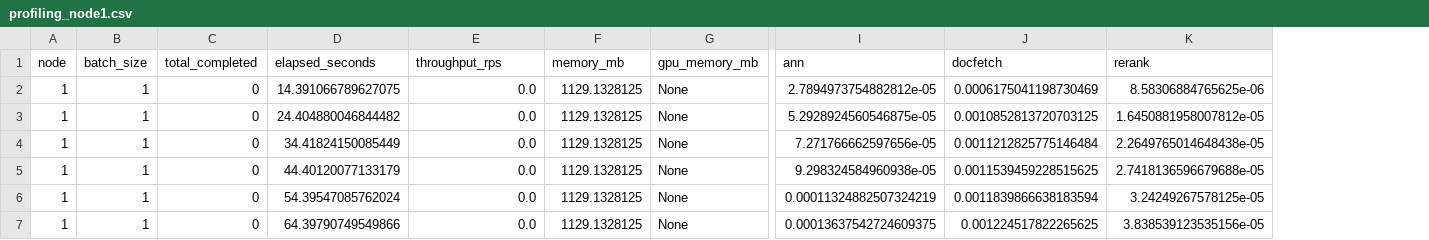
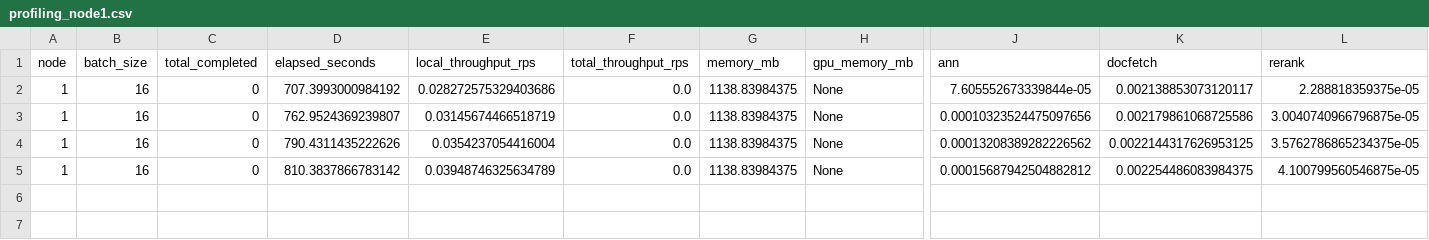
Before and after one commit to xavierdiazsun/cs5416-final-project, a CSV file: profiling_node1.csv, drawn as a sheet; only a part is shown, gaps mark what is left out; removed rows and columns are numbered as before the commit, all else as after; rows hold the shown columns only; the diff names each change by its address in the sheet, - before the commit and + after, or states it on an @@ line.

Commit message:
testing for multiple nodes and updating profilng graphs

```diff
--- a/profiling_node1.csv
+++ b/profiling_node1.csv
+column E (local_throughput_rps), rows 2-5: 0.028272575329403686 | 0.03145674466518719 | 0.0354237054416004 | 0.03948746325634789
-F1: throughput_rps
+F1: total_throughput_rps
-B2:B5 (batch_size): 1
+B2:B5 (batch_size): 16
-D2 (elapsed_seconds): 14.391066789627075
+D2 (elapsed_seconds): 707.3993000984192
-G2:G5 (memory_mb): 1129.1328125
+G2:G5 (memory_mb): 1138.83984375
-J2 (ann): 2.7894973754882812e-05
+J2 (ann): 7.605552673339844e-05
-K2 (docfetch): 0.0006175041198730469
+K2 (docfetch): 0.002138853073120117
-L2 (rerank): 8.58306884765625e-06
+L2 (rerank): 2.288818359375e-05
-D3 (elapsed_seconds): 24.404880046844482
+D3 (elapsed_seconds): 762.9524369239807
-J3 (ann): 5.2928924560546875e-05
+J3 (ann): 0.00010323524475097656
-K3 (docfetch): 0.0010852813720703125
+K3 (docfetch): 0.002179861068725586
-L3 (rerank): 1.6450881958007812e-05
+L3 (rerank): 3.0040740966796875e-05
-D4 (elapsed_seconds): 34.41824150085449
+D4 (elapsed_seconds): 790.4311435222626
-J4 (ann): 7.271766662597656e-05
+J4 (ann): 0.00013208389282226562
-K4 (docfetch): 0.0011212825775146484
+K4 (docfetch): 0.0022144317626953125
-L4 (rerank): 2.2649765014648438e-05
+L4 (rerank): 3.5762786865234375e-05
-D5 (elapsed_seconds): 44.40120077133179
+D5 (elapsed_seconds): 810.3837866783142
-J5 (ann): 9.298324584960938e-05
+J5 (ann): 0.00015687942504882812
-K5 (docfetch): 0.0011539459228515625
+K5 (docfetch): 0.002254486083984375
-L5 (rerank): 2.7418136596679688e-05
+L5 (rerank): 4.100799560546875e-05
-row 6: 1 | 1 | 0 | 54.39547085762024 | 0.0 | 1129.1328125 | None | 0.00011324882507324219 | 0.0011839866638183594 | 3.24249267578125e-05
-row 7: 1 | 1 | 0 | 64.39790749549866 | 0.0 | 1129.1328125 | None | 0.00013637542724609375 | 0.001224517822265625 | 3.838539123535156e-05
```
Also changed, not shown: profiling_node0.csv, profiling_node2.csv, 26 other files.
